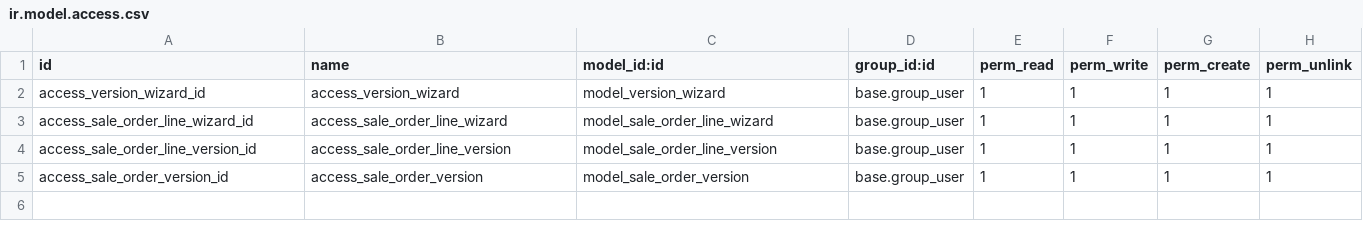
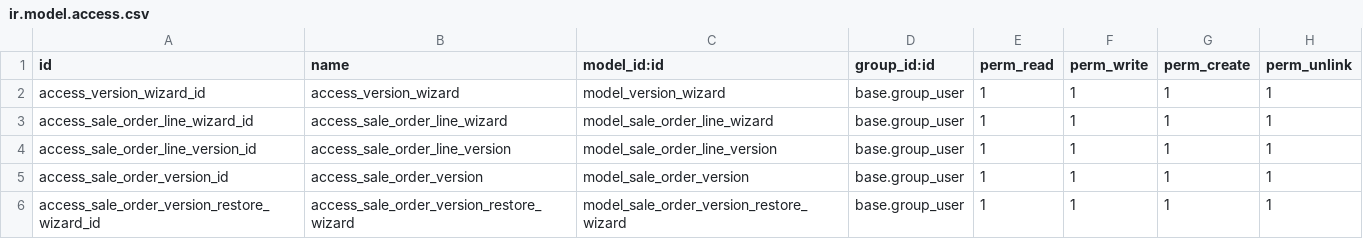
Before and after one commit to am-niz/Odoo-17-Sale-Order-Versioning, a CSV file: security/ir.model.access.csv, drawn as a sheet.

Commit message:
added wizard popup when click the restore button

```diff
--- a/security/ir.model.access.csv
+++ b/security/ir.model.access.csv
@@ -5 +5,2 @@ access_sale_order_line_version_id,access_sale_order_line_version,model_sale_orde
 access_sale_order_version_id,access_sale_order_version,model_sale_order_version,base.group_user,1,1,1,1
+access_sale_order_version_restore_wizard_id,access_sale_order_version_restore_wizard,model_sale_order_version_restore_wizard,base.group_user,1,1,1,1
```
Also changed, not shown: 7 other files.
